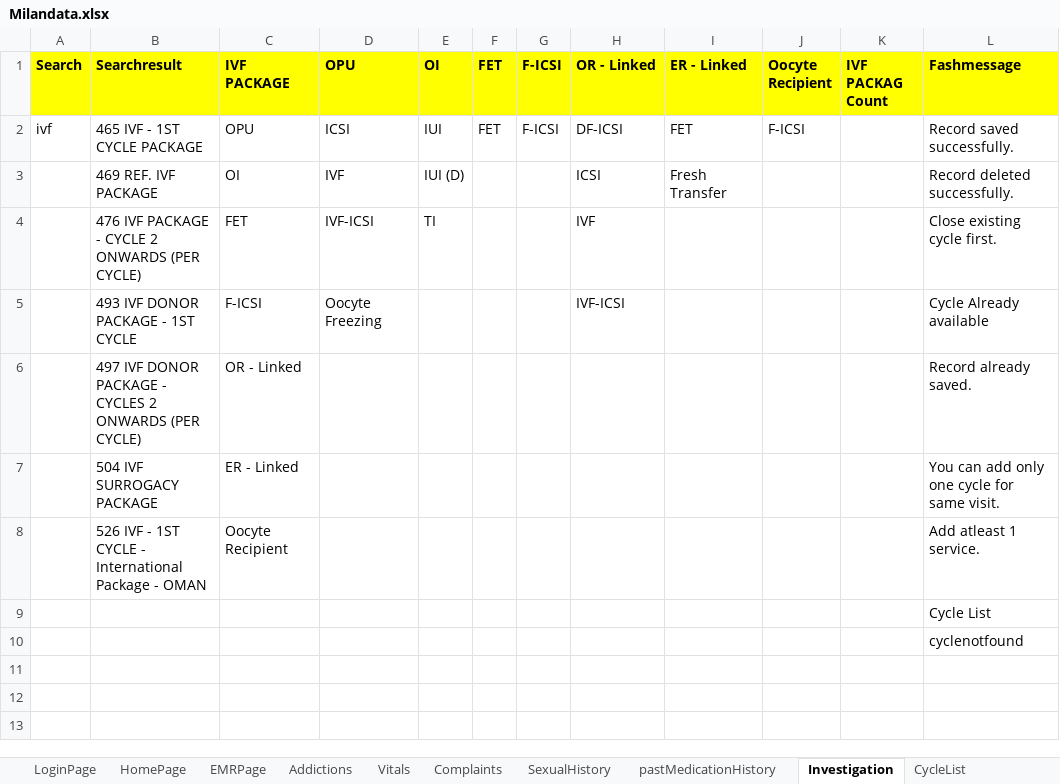
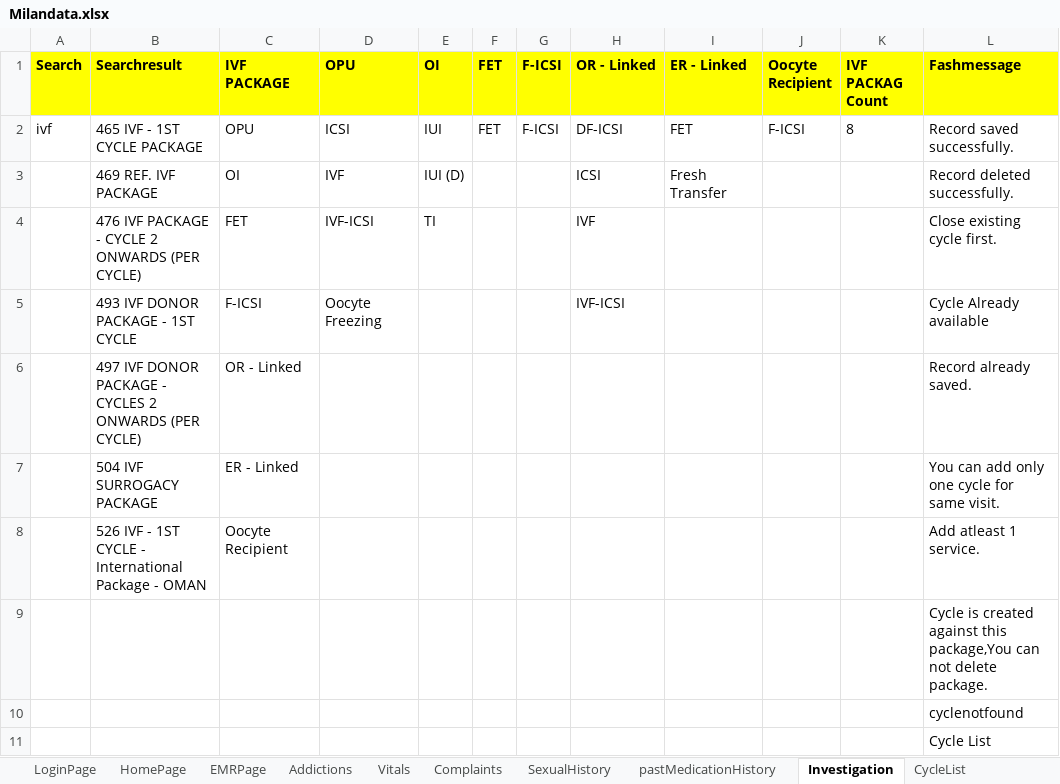
Before and after one commit to meetparag81/IVFMilanNew, an Excel workbook: IVFmilan/src/main/java/com_Milan_TestData/Milandata.xlsx, sheet Investigation, drawn as a sheet; values as stored, in another font and other column widths than the file's, no borders; the diff names each change by its address in the sheet, - before the commit and + after, or states it on an @@ line.

```diff
--- a/IVFmilan/src/main/java/com_Milan_TestData/Milandata.xlsx (sheet Investigation)
+++ b/IVFmilan/src/main/java/com_Milan_TestData/Milandata.xlsx (sheet Investigation)
-K2 (IVF PACKAG Count): (empty)
+K2 (IVF PACKAG Count): 8
+row 9:  |  |  |  |  |  |  |  |  |  |  | Cycle is created against this package,You can not delete package.
```
Also changed, not shown: sheet HomePage, sheet Vitals, sheet Stimulationchart, sheet CycleList, 51 other files.
